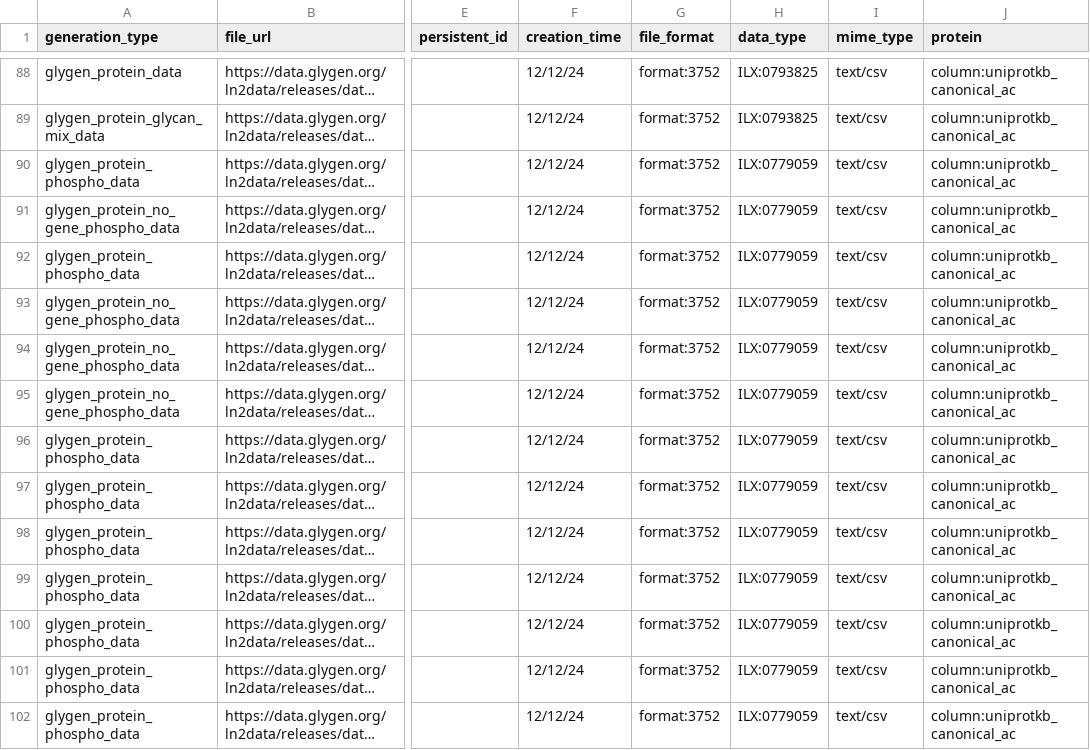
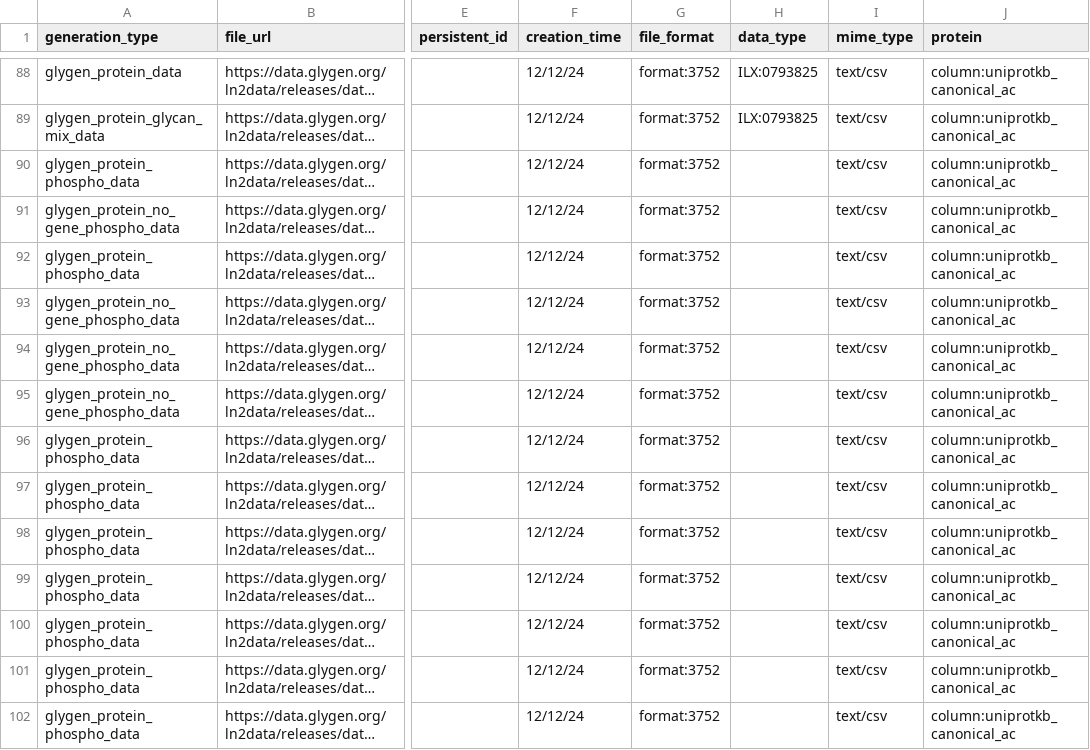
Before and after one commit to glygener/glygen.cfde.generator, a CSV file: data/files.csv, drawn as a sheet; only a part is shown, gaps mark what is left out; long unchanged cells end in …; the diff covers the shown part only; the diff names each change by its address in the sheet, - before the commit and + after, or states it on an @@ line.

Commit message:
Update files.csv
ILX:0779059 data_type removed for phospho files

```diff
--- a/data/files.csv
+++ b/data/files.csv
-H90:H102 (data_type): ILX:0779059
+H90:H102 (data_type): (empty)
```
Also changed, not shown: 13 edited cells elsewhere in this file.
